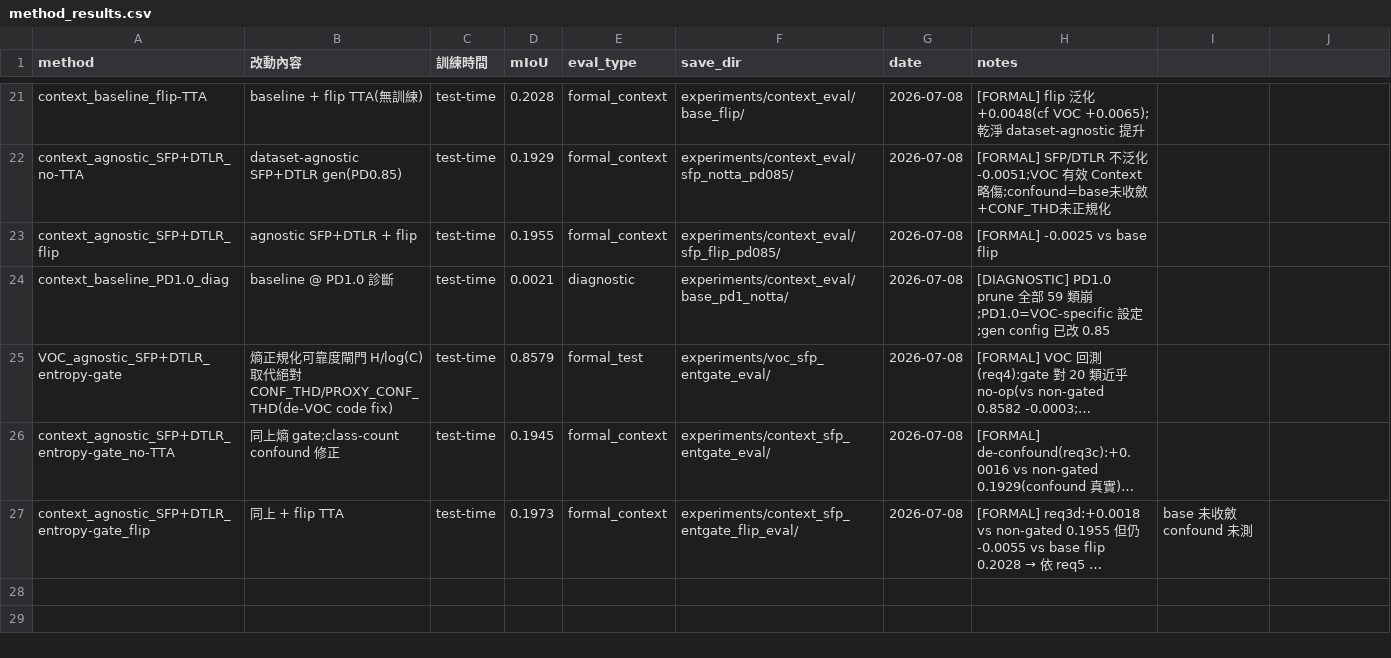
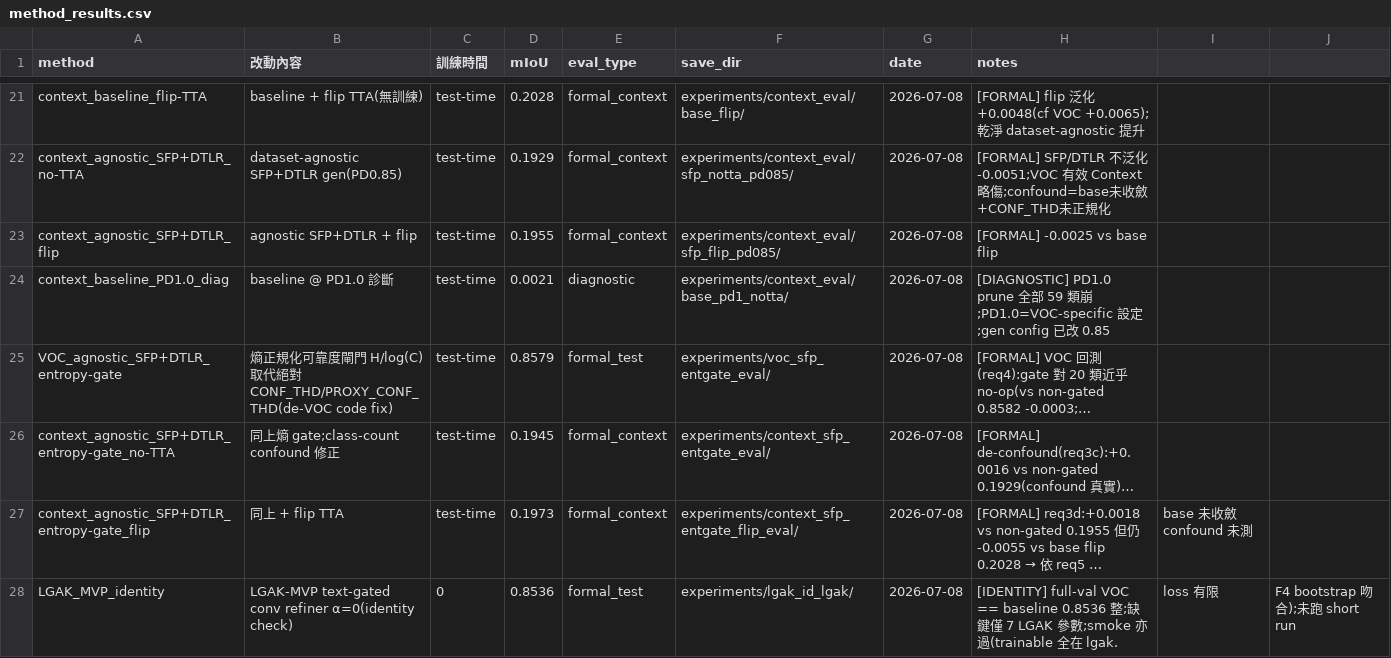
Before and after one commit to zozo5085/baseline_test, a CSV file: docs/method_results.csv, drawn as a sheet; only a part is shown, gaps mark what is left out; long unchanged cells end in …; the diff names each change by its address in the sheet, - before the commit and + after, or states it on an @@ line.

```diff
--- a/docs/method_results.csv
+++ b/docs/method_results.csv
+row 28: LGAK_MVP_identity | LGAK-MVP text-gated conv refiner α=0(identity check) | 0 | 0.8536 | formal_test | experiments/lgak_id_lgak/ | 2026-07-08 | [IDENTITY] full-val VOC == baseline 0.8536 整;缺鍵僅 7 LGAK 參數;smoke 亦過(trainable 全在 lgak. | loss 有限 | F4 bootstrap 吻合);未跑 short run
```
Also changed, not shown: 11 other files.
